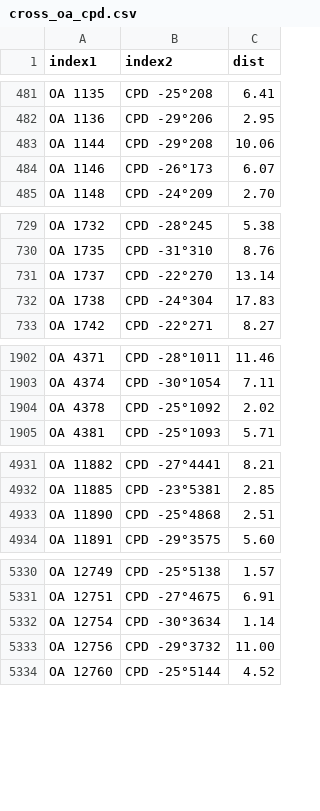
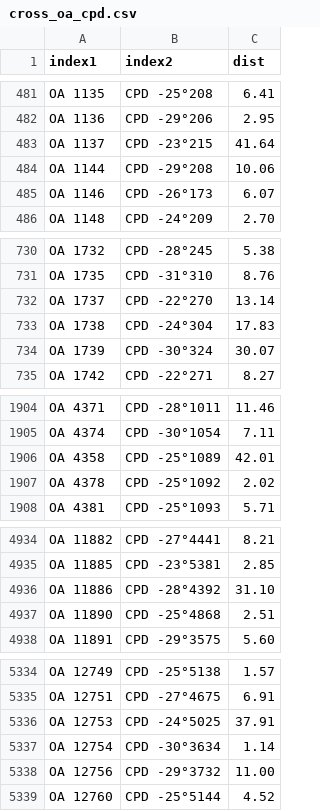
Before and after one commit to aureus123/catalogs, a CSV file: results/cross_oa_cpd.csv, drawn as a sheet; only a part is shown, gaps mark what is left out; the diff covers the shown part only.

```diff
--- a/results/cross_oa_cpd.csv
+++ b/results/cross_oa_cpd.csv
@@ -482,2 +482,3 @@ OA 1135,CPD -25°208,6.41
 OA 1136,CPD -29°206,2.95
+OA 1137,CPD -23°215,41.64
 OA 1144,CPD -29°208,10.06
@@ -732,2 +733,3 @@ OA 1737,CPD -22°270,13.14
 OA 1738,CPD -24°304,17.83
+OA 1739,CPD -30°324,30.07
 OA 1742,CPD -22°271,8.27
@@ -1903,2 +1905,3 @@ OA 4371,CPD -28°1011,11.46
 OA 4374,CPD -30°1054,7.11
+OA 4358,CPD -25°1089,42.01
 OA 4378,CPD -25°1092,2.02
@@ -4932,2 +4935,3 @@ OA 11882,CPD -27°4441,8.21
 OA 11885,CPD -23°5381,2.85
+OA 11886,CPD -28°4392,31.10
 OA 11890,CPD -25°4868,2.51
@@ -5331,2 +5335,3 @@ OA 12749,CPD -25°5138,1.57
 OA 12751,CPD -27°4675,6.91
+OA 12753,CPD -24°5025,37.91
 OA 12754,CPD -30°3634,1.14
```
Also changed, not shown: 4 added rows elsewhere in this file, results/cross_oa_ppm.csv, 8 other files.
